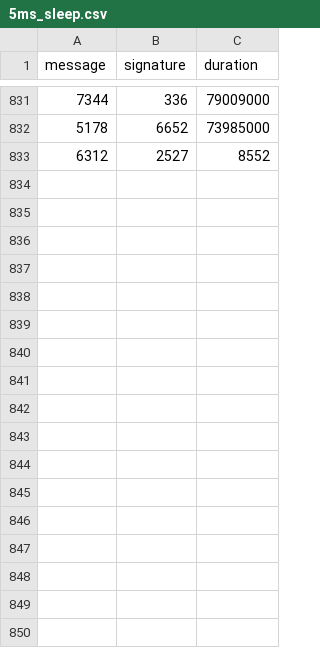
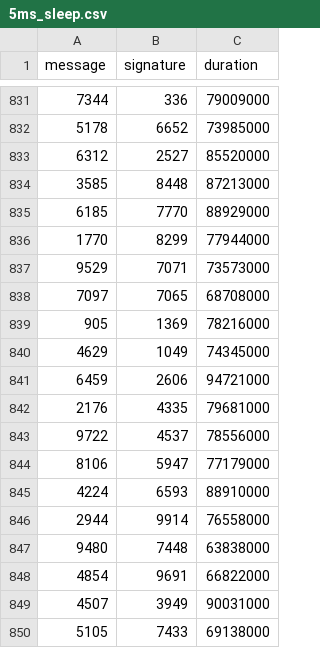
Before and after one commit to nicopupupu/QGIS_Package_Installer, a CSV file: 5ms_sleep.csv, drawn as a sheet; only a part is shown, gaps mark what is left out.

Commit message:
misc. changes

```diff
--- a/5ms_sleep.csv
+++ b/5ms_sleep.csv
@@ -832,2 +832,19 @@ message,signature,duration
 5178,6652,73985000
-6312,2527,8552
+6312,2527,85520000
+3585,8448,87213000
+6185,7770,88929000
+1770,8299,77944000
+9529,7071,73573000
+7097,7065,68708000
+905,1369,78216000
+4629,1049,74345000
+6459,2606,94721000
+2176,4335,79681000
+9722,4537,78556000
+8106,5947,77179000
+4224,6593,88910000
+2944,9914,76558000
+9480,7448,63838000
+4854,9691,66822000
+4507,3949,90031000
+5105,7433,69138000
```
